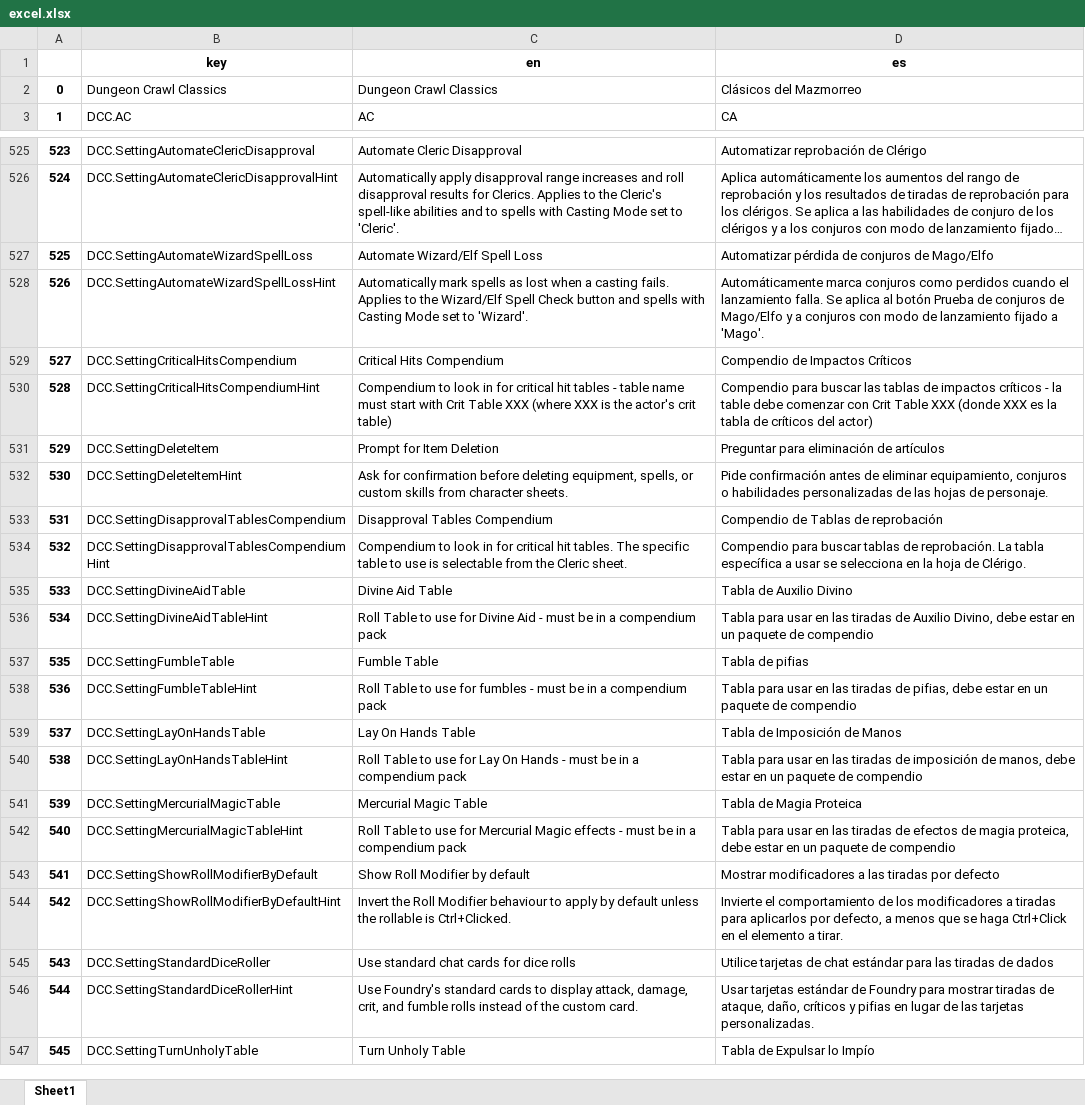
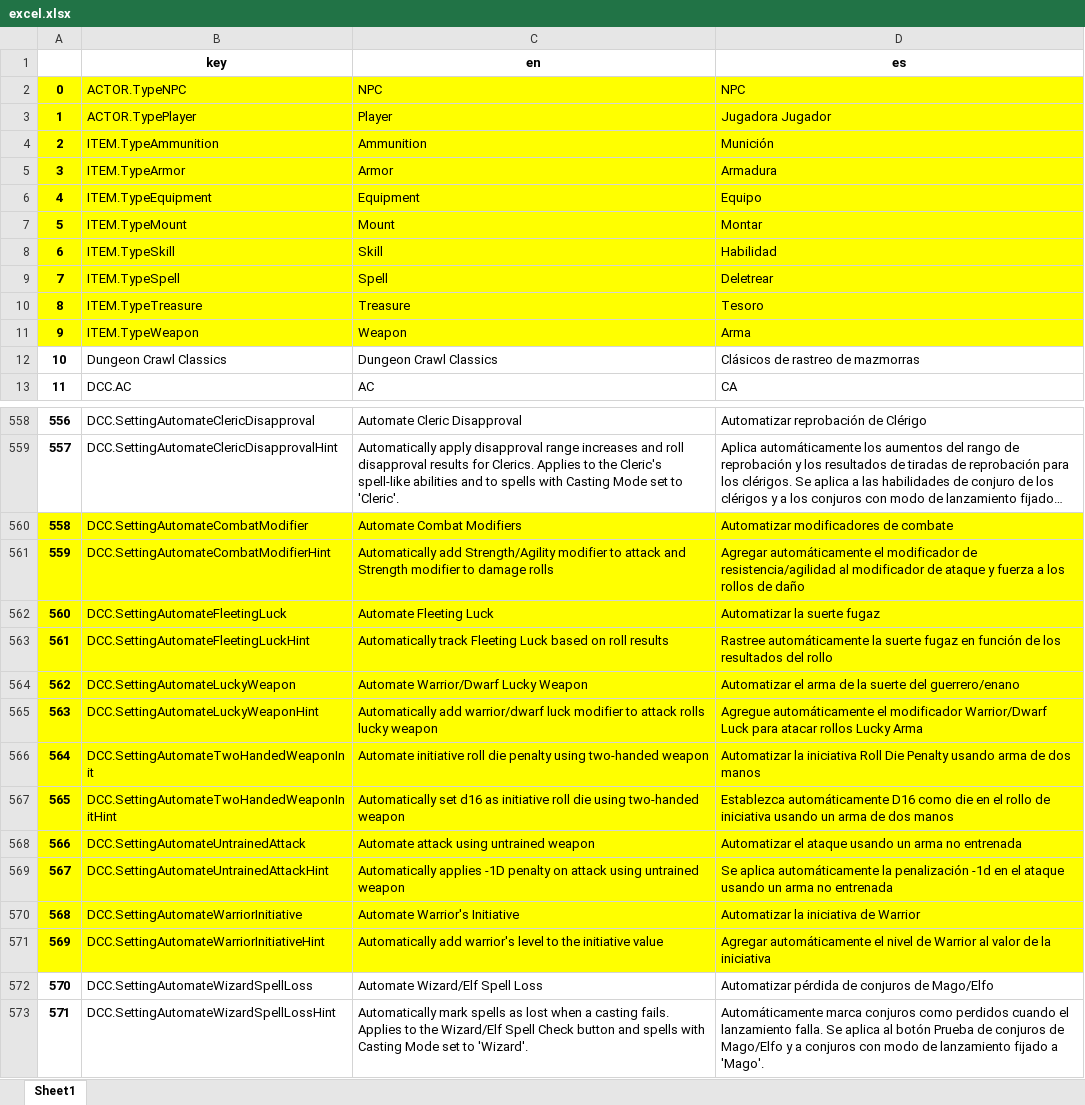
Before and after one commit to rgarciacarmona/foundry-dcc-es, an Excel workbook: utils/excel.xlsx, sheet Sheet1, drawn as a sheet; only a part is shown, gaps mark what is left out; the shorter side is filled out with more unchanged rows; long unchanged cells end in …; values as stored, in another font and other column widths than the file's, no borders; addresses are those after the commit; the diff covers the shown part only; the diff names each change by its address in the sheet, - before the commit and + after, or states it on an @@ line.

```diff
--- a/utils/excel.xlsx (sheet Sheet1)
+++ b/utils/excel.xlsx (sheet Sheet1)
+row 2: 0 | ACTOR.TypeNPC | NPC | NPC
+row 3: 1 | ACTOR.TypePlayer | Player | Jugadora Jugador
+row 4: 2 | ITEM.TypeAmmunition | Ammunition | Munición
+row 5: 3 | ITEM.TypeArmor | Armor | Armadura
+row 6: 4 | ITEM.TypeEquipment | Equipment | Equipo
+row 7: 5 | ITEM.TypeMount | Mount | Montar
+row 8: 6 | ITEM.TypeSkill | Skill | Habilidad
+row 9: 7 | ITEM.TypeSpell | Spell | Deletrear
+row 10: 8 | ITEM.TypeTreasure | Treasure | Tesoro
+row 11: 9 | ITEM.TypeWeapon | Weapon | Arma
@@ column A renumbered from row 12 down @@
-D12 (es): Clásicos del Mazmorreo
+D12 (es): Clásicos de rastreo de mazmorras
+row 560: 558 | DCC.SettingAutomateCombatModifier | Automate Combat Modifiers | Automatizar modificadores de combate
+row 561: 559 | DCC.SettingAutomateCombatModifierHint | Automatically add Strength/Agility modifier to attack and Strength modifier to damage rolls | Agregar automáticamente el modificador de resistencia/agilidad al modificador de ataque y fuerza a los rollos de daño
+row 562: 560 | DCC.SettingAutomateFleetingLuck | Automate Fleeting Luck | Automatizar la suerte fugaz
+row 563: 561 | DCC.SettingAutomateFleetingLuckHint | Automatically track Fleeting Luck based on roll results | Rastree automáticamente la suerte fugaz en función de los resultados del rollo
+row 564: 562 | DCC.SettingAutomateLuckyWeapon | Automate Warrior/Dwarf Lucky Weapon | Automatizar el arma de la suerte del guerrero/enano
+row 565: 563 | DCC.SettingAutomateLuckyWeaponHint | Automatically add warrior/dwarf luck modifier to attack rolls lucky weapon | Agregue automáticamente el modificador Warrior/Dwarf Luck para atacar rollos Lucky Arma
+row 566: 564 | DCC.SettingAutomateTwoHandedWeaponInit | Automate initiative roll die penalty using two-handed weapon | Automatizar la iniciativa Roll Die Penalty usando arma de dos manos
+row 567: 565 | DCC.SettingAutomateTwoHandedWeaponInitHint | Automatically set d16 as initiative roll die using two-handed weapon | Establezca automáticamente D16 como die en el rollo de iniciativa usando un arma de dos manos
+row 568: 566 | DCC.SettingAutomateUntrainedAttack | Automate attack using untrained weapon | Automatizar el ataque usando un arma no entrenada
+row 569: 567 | DCC.SettingAutomateUntrainedAttackHint | Automatically applies -1D penalty on attack using untrained weapon | Se aplica automáticamente la penalización -1d en el ataque usando un arma no entrenada
+row 570: 568 | DCC.SettingAutomateWarriorInitiative | Automate Warrior's Initiative | Automatizar la iniciativa de Warrior
+row 571: 569 | DCC.SettingAutomateWarriorInitiativeHint | Automatically add warrior's level to the initiative value | Agregar automáticamente el nivel de Warrior al valor de la iniciativa
```
Also changed, not shown: 33 added rows, 2 removed rows, 1 edited cell and cell formats elsewhere in this sheet.
